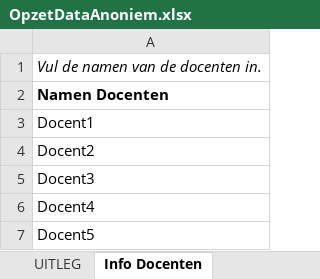
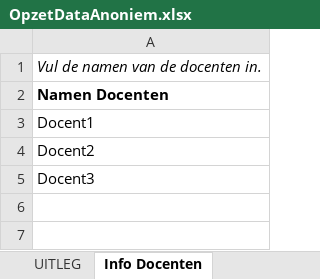
Before and after one commit to AmberStoevelaar/Thesis, an Excel workbook: data/raw_data/school_1/OpzetDataAnoniem.xlsx, sheet Info Docenten, drawn as a sheet; values as stored, in another font and other column widths than the file's, no borders; table styles not drawn; the diff names each change by its address in the sheet, - before the commit and + after, or states it on an @@ line.

```diff
--- a/data/raw_data/school_1/OpzetDataAnoniem.xlsx (sheet Info Docenten)
+++ b/data/raw_data/school_1/OpzetDataAnoniem.xlsx (sheet Info Docenten)
-row 6: Docent4
-row 7: Docent5
```
Also changed, not shown: sheet Eigen Indelingen, 8 other files.
